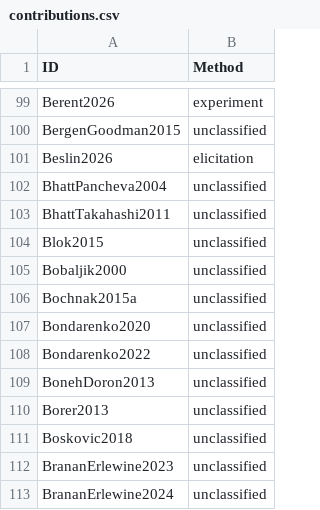
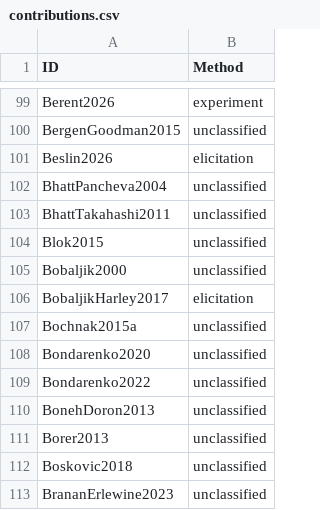
Before and after one commit to linglib-community/linglib, a CSV file: Linglib/Data/Examples/contributions.csv, drawn as a sheet; only a part is shown, gaps mark what is left out; the shorter side is filled out with more unchanged rows.

Commit message:
refactor(Studies): Bobaljik-Harley locality on the chapter's own data

```diff
--- a/Linglib/Data/Examples/contributions.csv
+++ b/Linglib/Data/Examples/contributions.csv
@@ -105,2 +105,3 @@ Blok2015,unclassified
 Bobaljik2000,unclassified
+BobaljikHarley2017,elicitation
 Bochnak2015a,unclassified
```
Also changed, not shown: 7 other files.
